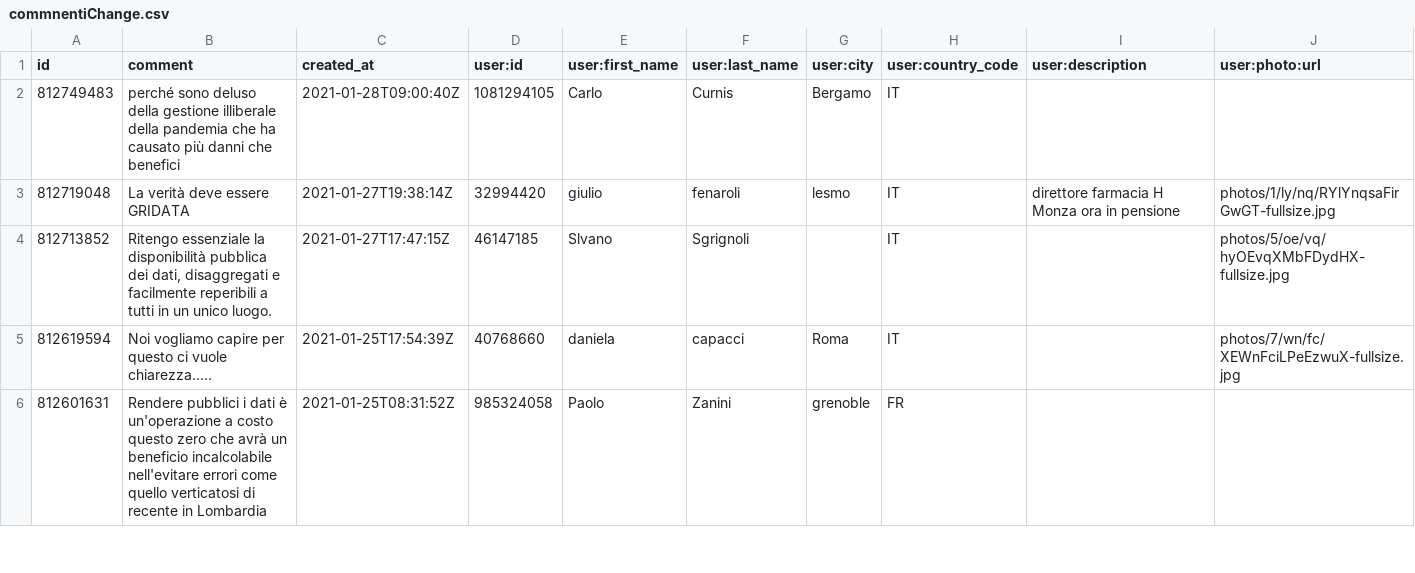
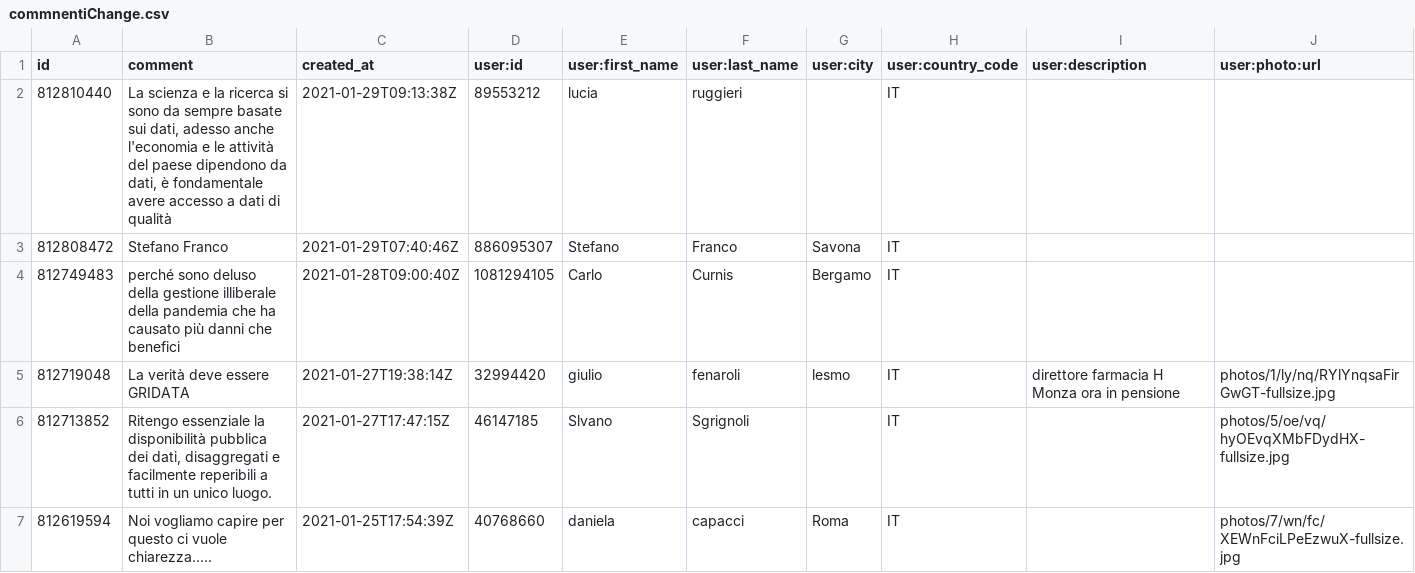
Before and after one commit to ondata/datibenecomune, a CSV file: risorse/commnentiChange.csv, drawn as a sheet; only a part is shown; the shorter side is filled out with more unchanged rows.

```diff
--- a/risorse/commnentiChange.csv
+++ b/risorse/commnentiChange.csv
@@ -1,2 +1,4 @@
 id,comment,created_at,user:id,user:first_name,user:last_name,user:city,user:country_code,user:description,user:photo:url
+812810440,"La scienza e la ricerca si sono da sempre basate sui dati, adesso anche l'economia e le attività del paese dipendono da dati, è fondamentale avere accesso a dati di qualità",2021-01-29T09:13:38Z,89553212,lucia,ruggieri,,IT,,
+812808472,Stefano Franco,2021-01-29T07:40:46Z,886095307,Stefano,Franco,Savona,IT,,
 812749483,perché sono deluso della gestione illiberale della pandemia che ha causato più danni che benefici,2021-01-28T09:00:40Z,1081294105,Carlo,Curnis,Bergamo,IT,,
```
Also changed, not shown: 1 other file.
